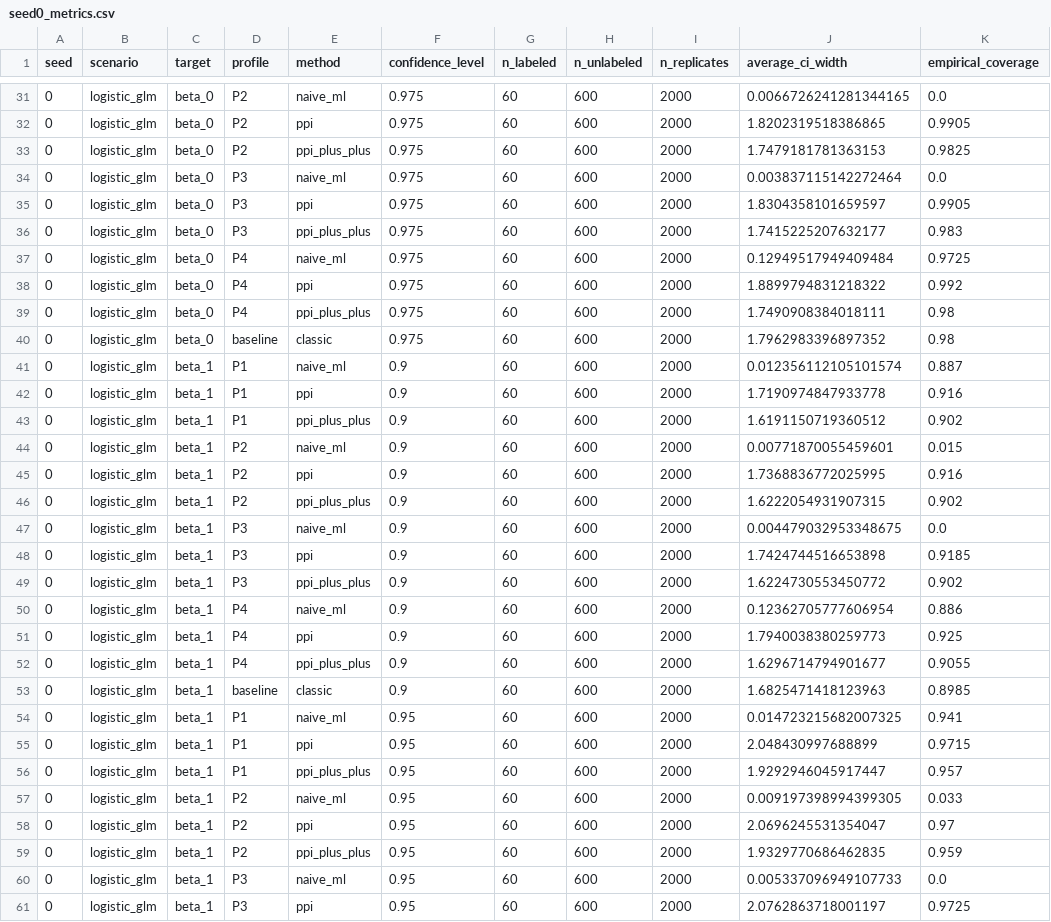
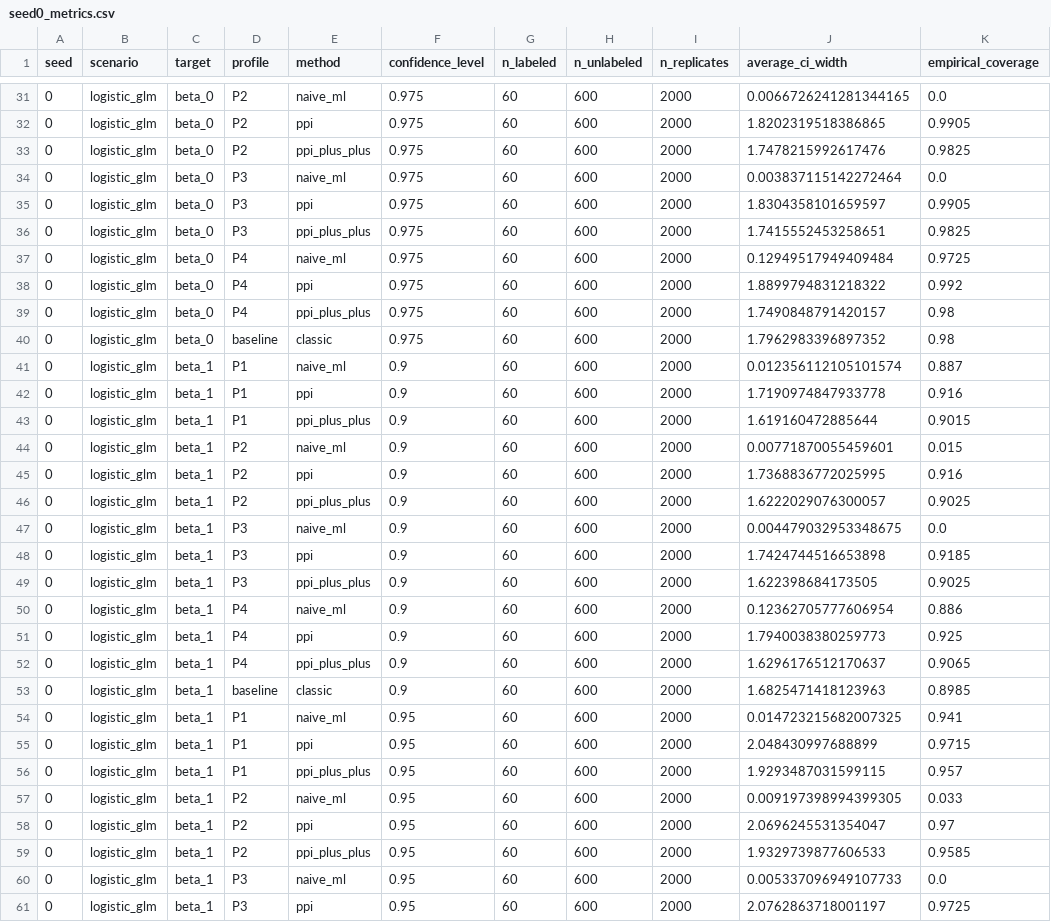
Before and after one commit to MaoNianSan/cityu, a CSV file: toyv2/output/full/table/seed0_metrics.csv, drawn as a sheet; only a part is shown, gaps mark what is left out; the diff covers the shown part only.

```diff
--- a/toyv2/output/full/table/seed0_metrics.csv
+++ b/toyv2/output/full/table/seed0_metrics.csv
@@ -32,9 +32,9 @@ seed,scenario,target,profile,method,confidence_level,n_labeled,n_unlabeled,n_rep
 0,logistic_glm,beta_0,P2,ppi,0.975,60,600,2000,1.8202319518386865,0.9905
-0,logistic_glm,beta_0,P2,ppi_plus_plus,0.975,60,600,2000,1.7479181781363153,0.9825
+0,logistic_glm,beta_0,P2,ppi_plus_plus,0.975,60,600,2000,1.7478215992617476,0.9825
 0,logistic_glm,beta_0,P3,naive_ml,0.975,60,600,2000,0.003837115142272464,0.0
 0,logistic_glm,beta_0,P3,ppi,0.975,60,600,2000,1.8304358101659597,0.9905
-0,logistic_glm,beta_0,P3,ppi_plus_plus,0.975,60,600,2000,1.7415225207632177,0.983
+0,logistic_glm,beta_0,P3,ppi_plus_plus,0.975,60,600,2000,1.7415552453258651,0.9825
 0,logistic_glm,beta_0,P4,naive_ml,0.975,60,600,2000,0.12949517949409484,0.9725
 0,logistic_glm,beta_0,P4,ppi,0.975,60,600,2000,1.8899794831218322,0.992
-0,logistic_glm,beta_0,P4,ppi_plus_plus,0.975,60,600,2000,1.7490908384018111,0.98
+0,logistic_glm,beta_0,P4,ppi_plus_plus,0.975,60,600,2000,1.7490848791420157,0.98
 0,logistic_glm,beta_0,baseline,classic,0.975,60,600,2000,1.7962983396897352,0.98
@@ -42,12 +42,12 @@ seed,scenario,target,profile,method,confidence_level,n_labeled,n_unlabeled,n_rep
 0,logistic_glm,beta_1,P1,ppi,0.9,60,600,2000,1.7190974847933778,0.916
-0,logistic_glm,beta_1,P1,ppi_plus_plus,0.9,60,600,2000,1.6191150719360512,0.902
+0,logistic_glm,beta_1,P1,ppi_plus_plus,0.9,60,600,2000,1.619160472885644,0.9015
 0,logistic_glm,beta_1,P2,naive_ml,0.9,60,600,2000,0.00771870055459601,0.015
 0,logistic_glm,beta_1,P2,ppi,0.9,60,600,2000,1.7368836772025995,0.916
-0,logistic_glm,beta_1,P2,ppi_plus_plus,0.9,60,600,2000,1.6222054931907315,0.902
+0,logistic_glm,beta_1,P2,ppi_plus_plus,0.9,60,600,2000,1.6222029076300057,0.9025
 0,logistic_glm,beta_1,P3,naive_ml,0.9,60,600,2000,0.004479032953348675,0.0
 0,logistic_glm,beta_1,P3,ppi,0.9,60,600,2000,1.7424744516653898,0.9185
-0,logistic_glm,beta_1,P3,ppi_plus_plus,0.9,60,600,2000,1.6224730553450772,0.902
+0,logistic_glm,beta_1,P3,ppi_plus_plus,0.9,60,600,2000,1.622398684173505,0.9025
 0,logistic_glm,beta_1,P4,naive_ml,0.9,60,600,2000,0.12362705777606954,0.886
 0,logistic_glm,beta_1,P4,ppi,0.9,60,600,2000,1.7940038380259773,0.925
-0,logistic_glm,beta_1,P4,ppi_plus_plus,0.9,60,600,2000,1.6296714794901677,0.9055
+0,logistic_glm,beta_1,P4,ppi_plus_plus,0.9,60,600,2000,1.6296176512170637,0.9065
 0,logistic_glm,beta_1,baseline,classic,0.9,60,600,2000,1.6825471418123963,0.8985
@@ -55,6 +55,6 @@ seed,scenario,target,profile,method,confidence_level,n_labeled,n_unlabeled,n_rep
 0,logistic_glm,beta_1,P1,ppi,0.95,60,600,2000,2.048430997688899,0.9715
-0,logistic_glm,beta_1,P1,ppi_plus_plus,0.95,60,600,2000,1.9292946045917447,0.957
+0,logistic_glm,beta_1,P1,ppi_plus_plus,0.95,60,600,2000,1.9293487031599115,0.957
 0,logistic_glm,beta_1,P2,naive_ml,0.95,60,600,2000,0.009197398994399305,0.033
 0,logistic_glm,beta_1,P2,ppi,0.95,60,600,2000,2.0696245531354047,0.97
-0,logistic_glm,beta_1,P2,ppi_plus_plus,0.95,60,600,2000,1.9329770686462835,0.959
+0,logistic_glm,beta_1,P2,ppi_plus_plus,0.95,60,600,2000,1.9329739877606533,0.9585
 0,logistic_glm,beta_1,P3,naive_ml,0.95,60,600,2000,0.005337096949107733,0.0
```
Also changed, not shown: 107 edited cells elsewhere in this file, toyv2/output/fast/table/metrics_seed0.csv, toyv2/output/full/table/all_seed_metrics.csv, 46 other files.
